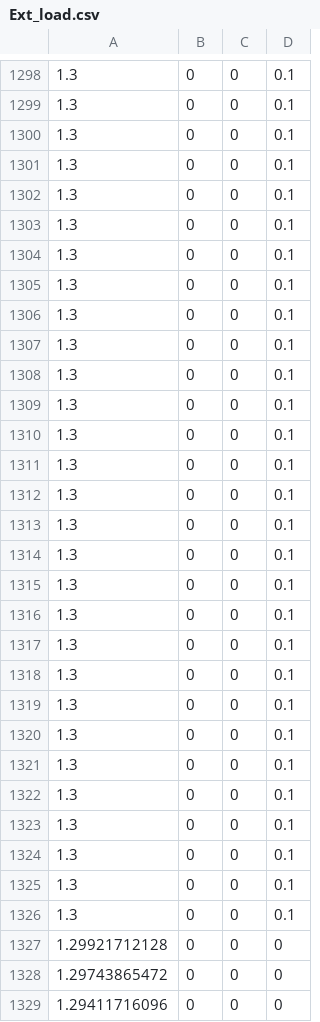
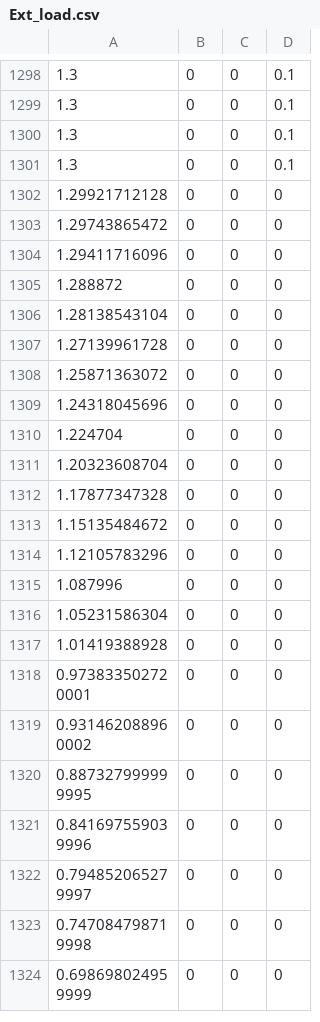
Before and after one commit to hushrilab/franka_ros, a CSV file: franka_example_controllers/MATLAB_Trajectories/BookTrajectory/Ext_load.csv, drawn as a sheet; only a part is shown, gaps mark what is left out; the shorter side is filled out with more unchanged rows; the diff names each change by its address in the sheet, - before the commit and + after, or states it on an @@ line.

```diff
--- a/franka_example_controllers/MATLAB_Trajectories/BookTrajectory/Ext_load.csv
+++ b/franka_example_controllers/MATLAB_Trajectories/BookTrajectory/Ext_load.csv
-row 1302: 1.3 | 0 | 0 | 0.1
-row 1303: 1.3 | 0 | 0 | 0.1
-row 1304: 1.3 | 0 | 0 | 0.1
-row 1305: 1.3 | 0 | 0 | 0.1
-row 1306: 1.3 | 0 | 0 | 0.1
-row 1307: 1.3 | 0 | 0 | 0.1
-row 1308: 1.3 | 0 | 0 | 0.1
-row 1309: 1.3 | 0 | 0 | 0.1
-row 1310: 1.3 | 0 | 0 | 0.1
-row 1311: 1.3 | 0 | 0 | 0.1
-row 1312: 1.3 | 0 | 0 | 0.1
-row 1313: 1.3 | 0 | 0 | 0.1
-row 1314: 1.3 | 0 | 0 | 0.1
-row 1315: 1.3 | 0 | 0 | 0.1
-row 1316: 1.3 | 0 | 0 | 0.1
-row 1317: 1.3 | 0 | 0 | 0.1
-row 1318: 1.3 | 0 | 0 | 0.1
-row 1319: 1.3 | 0 | 0 | 0.1
-row 1320: 1.3 | 0 | 0 | 0.1
-row 1321: 1.3 | 0 | 0 | 0.1
-row 1322: 1.3 | 0 | 0 | 0.1
-row 1323: 1.3 | 0 | 0 | 0.1
-row 1324: 1.3 | 0 | 0 | 0.1
-row 1325: 1.3 | 0 | 0 | 0.1
-row 1326: 1.3 | 0 | 0 | 0.1
```
Also changed, not shown: franka_example_controllers/MATLAB_Trajectories/BookTrajectory/D_eta.csv, franka_example_controllers/MATLAB_Trajectories/BookTrajectory/K_p.csv, 8 other files.
